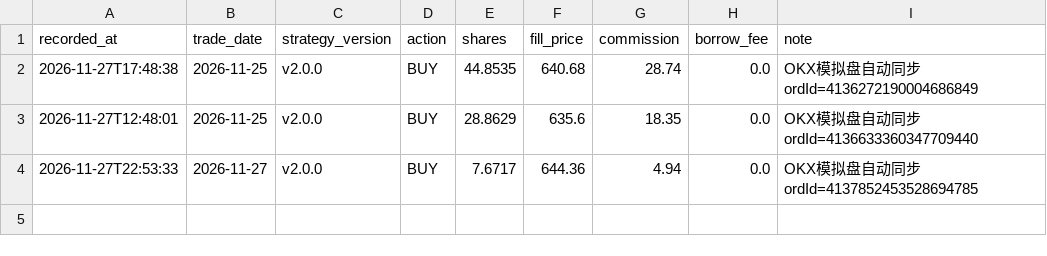
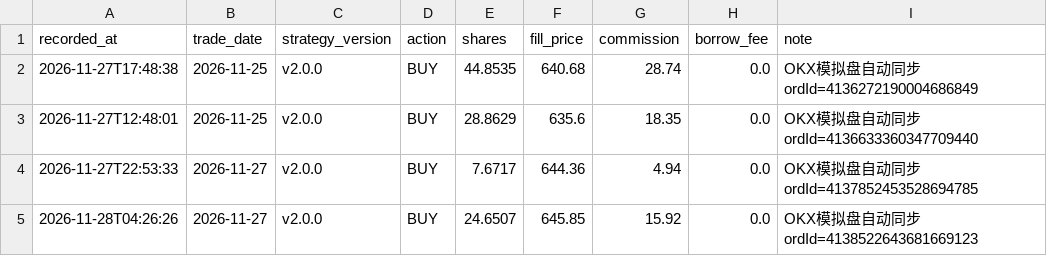
Before and after one commit to y1697342661-creator/AI, a CSV file: data/paper_trading/trades_ledger.csv, drawn as a sheet.

```diff
--- a/data/paper_trading/trades_ledger.csv
+++ b/data/paper_trading/trades_ledger.csv
@@ -4 +4,2 @@
 2026-11-27T22:53:33,2026-11-27,v2.0.0,BUY,7.6717,644.36,4.94,0.0,OKX模拟盘自动同步 ordId=4137852453528694785
+2026-11-28T04:26:26,2026-11-27,v2.0.0,BUY,24.6507,645.85,15.92,0.0,OKX模拟盘自动同步 ordId=4138522643681669123
```
Also changed, not shown: data/okx_channel/demo_orders_ledger.csv, data/okx_channel/xmu_spread_log.csv, 3 other files.
